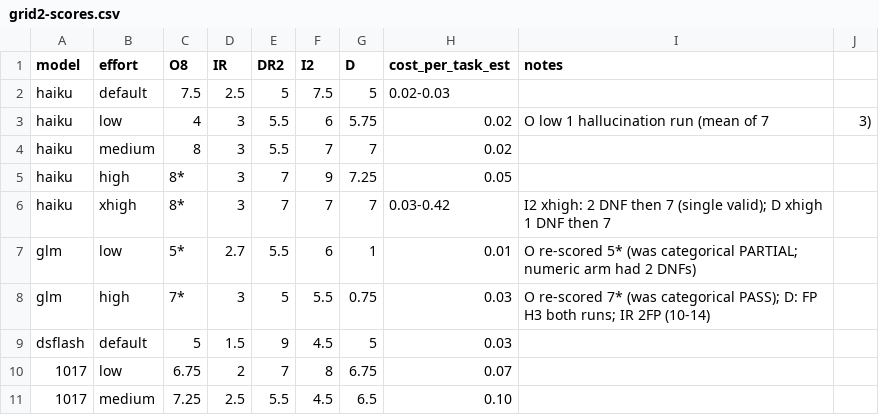
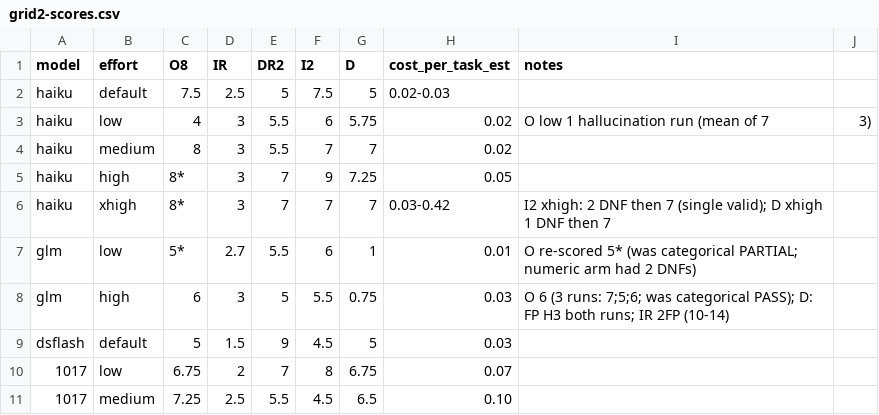
Before and after one commit to rakiz/dev-workflow-kit, a CSV file: evals/2026-11-16/grid2-scores.csv, drawn as a sheet; only a part is shown.

Commit message:
charts v2 + glm O confirmation
- O chart fully re-synced to the frozen grid2-scores.csv (glm-high 6.0 on
  3 runs 7;5;6, seat kept on price; NEW no-seat haiku-medium 8.0 dot with
  revisit condition; 1017/haiku/sonnet/minimax/carbon/terra/kimi/muse/sol
  dots updated to frozen means; qwen-xhigh O 6 dot added at $1.07/task);
  O-chart title takeaway: glm keeps the seat on price (6/8 at $0.005)
- roster v2 seat tags: haiku-medium D = cheap-design, 1017-high D =
  strong-design, minimax-xhigh DR2 = strong-design-review (1017-medium and
  sonnet-high D seats removed; 1017-medium DR2 seat removed); argon-low and
  argon-medium DR2 dots removed (1v-invalidated in the freeze)
- 'Why the best-and-cheaper' table: 4 stale rows rewritten
  (cheap-design-review, strong-design-review, strong-design, cheap-design)
- grok-4.7 removed from #keptout (seated as strong-design-review-alternative2
  parking); matrix O cells synced to the frozen CSV (16 cells incl. glm-high
  7*->6 3 runs) + roster orchestration row 6/8 (3 runs: 7;5;6) + EVALS.md glm row
- extract-runs.py: OWNER_FREEZE_SCORED for the glm O confirmation runs
  g31/g32 (scored, per-run attribution not asserted — no scorer session
  recorded the 5/6 split); their logs + plan artifacts committed
- verify: gen-charts parser clean, 5 SVGs, regeneration byte-identical,
  CSV<->matrix diff 0 mismatches, reconciliation clean (166/166 cells,
  296 scored rows, 0 orphans)

```diff
--- a/evals/2026-11-16/grid2-scores.csv
+++ b/evals/2026-11-16/grid2-scores.csv
@@ -7,3 +7,3 @@ haiku,xhigh,8*,3,7,7,7,0.03-0.42,I2 xhigh: 2 DNF then 7 (single valid); D xhigh
 glm,low,5*,2.7,5.5,6,1,0.01,O re-scored 5* (was categorical PARTIAL; numeric arm had 2 DNFs)
-glm,high,7*,3,5,5.5,0.75,0.03,O re-scored 7* (was categorical PASS); D: FP H3 both runs; IR 2FP (10-14)
+glm,high,6,3,5,5.5,0.75,0.03,O 6 (3 runs: 7;5;6; was categorical PASS); D: FP H3 both runs; IR 2FP (10-14)
 dsflash,default,5,1.5,9,4.5,5,0.03,
```
Also changed, not shown: evals/2026-11-16/grid2-costs.tsv, evals/2026-11-16/grid2-run-scores.tsv, 9 other files.
